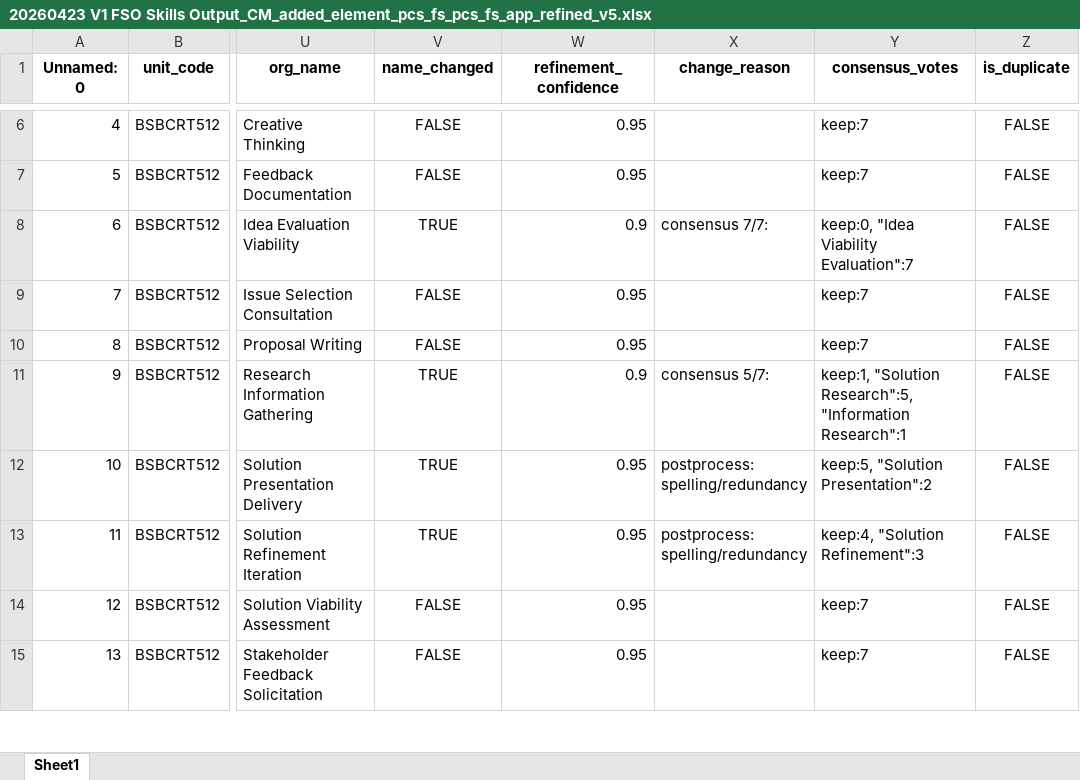
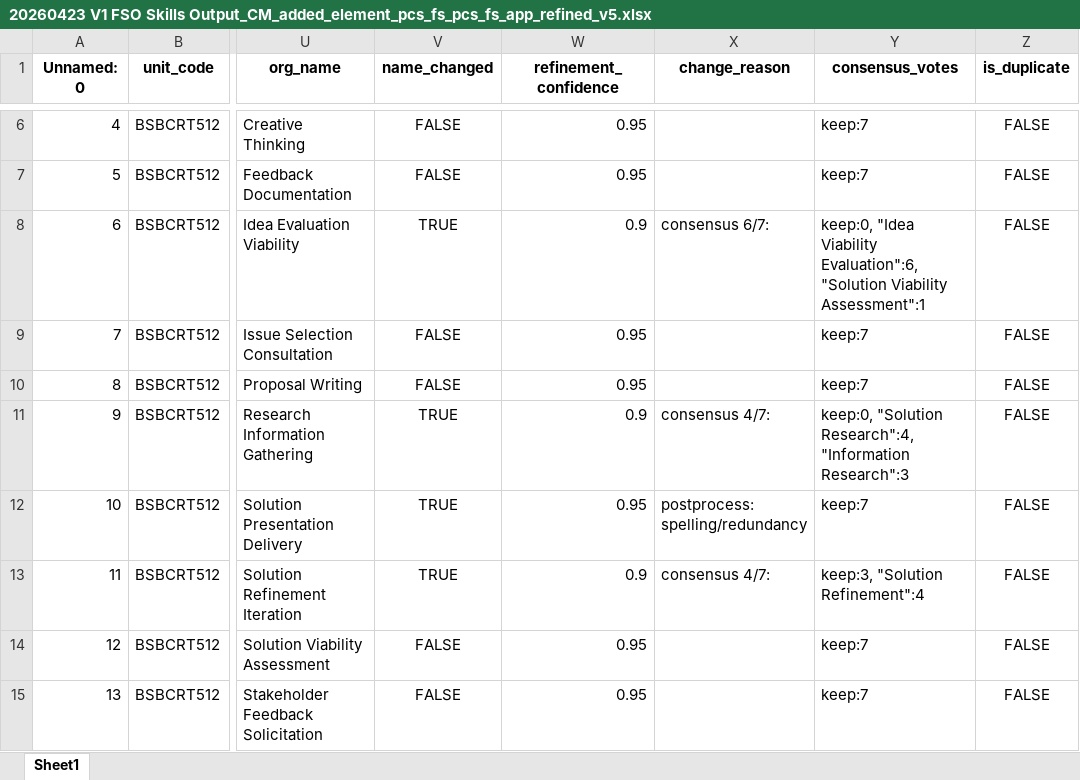
Before and after one commit to emohebi/TEMP, an Excel workbook: 20260423 V1 FSO Skills Output_CM_added_element_pcs_fs_pcs_fs_app_refined_v5.xlsx, sheet Sheet1, drawn as a sheet; only a part is shown, gaps mark what is left out; values as stored, in another font and other column widths than the file's, no borders; the diff covers the shown part only; the diff names each change by its address in the sheet, - before the commit and + after, or states it on an @@ line.

```diff
--- a/20260423 V1 FSO Skills Output_CM_added_element_pcs_fs_pcs_fs_app_refined_v5.xlsx (sheet Sheet1)
+++ b/20260423 V1 FSO Skills Output_CM_added_element_pcs_fs_pcs_fs_app_refined_v5.xlsx (sheet Sheet1)
-X8 (change_reason): consensus 7/7:
+X8 (change_reason): consensus 6/7:
-Y8 (consensus_votes): …"Idea Viability Evaluation":7
+Y8 (consensus_votes): …"Idea Viability Evaluation":6, "Solution Viability Assessment":1
-X11 (change_reason): consensus 5/7:
+X11 (change_reason): consensus 4/7:
-Y11 (consensus_votes): keep:1, "Solution Research":5, "Information Research":1
+Y11 (consensus_votes): keep:0, "Solution Research":4, "Information Research":3
-Y12 (consensus_votes): keep:5, "Solution Presentation":2
+Y12 (consensus_votes): keep:7
-W13 (refinement_confidence): 0.95
+W13 (refinement_confidence): 0.9
-X13 (change_reason): postprocess: spelling/redundancy
+X13 (change_reason): consensus 4/7:
-Y13 (consensus_votes): keep:4, "Solution Refinement":3
+Y13 (consensus_votes): keep:3, "Solution Refinement":4
```
Also changed, not shown: 132 edited cells elsewhere in this sheet.
